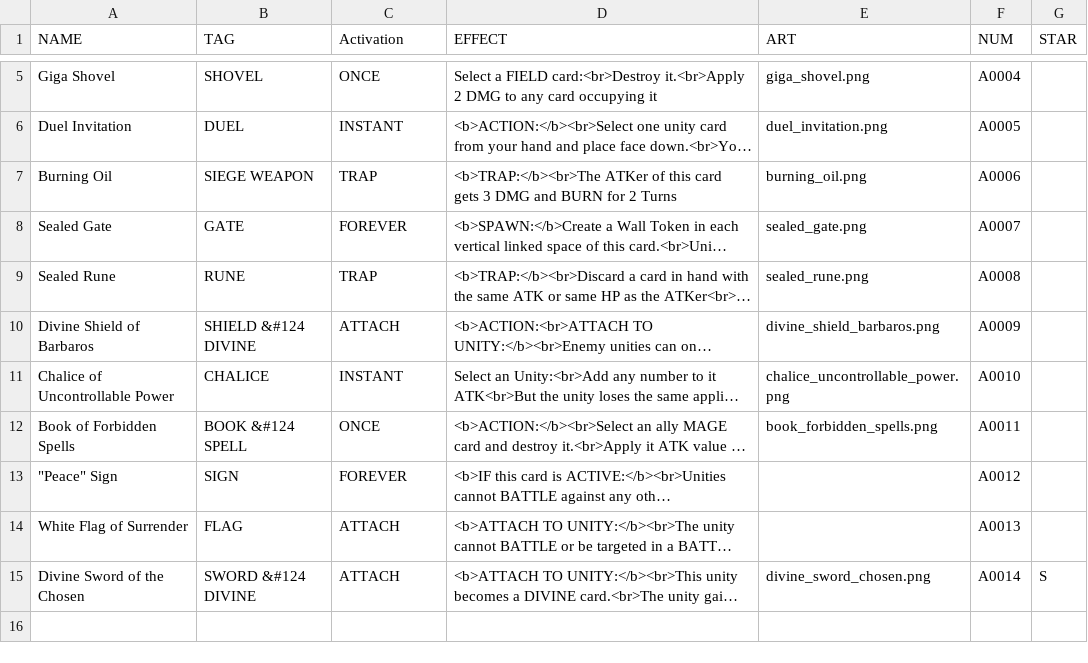
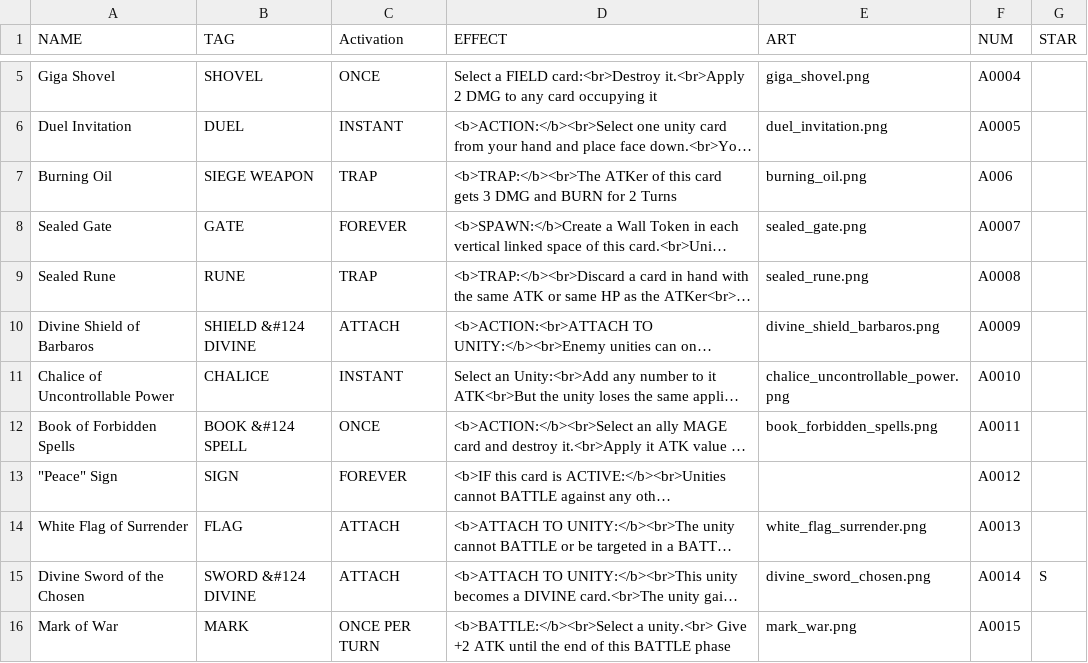
Before and after one commit to dreamblader/dominion-simulator, a CSV file: data/csv/Nandeck_db - artifact.csv, drawn as a sheet; only a part is shown, gaps mark what is left out; long unchanged cells end in …; the diff names each change by its address in the sheet, - before the commit and + after, or states it on an @@ line.

```diff
--- a/data/csv/Nandeck_db - artifact.csv
+++ b/data/csv/Nandeck_db - artifact.csv
-F7 (NUM): A0006
+F7 (NUM): A006
-E14 (ART): (empty)
+E14 (ART): white_flag_surrender.png
+row 16: Mark of War | MARK | ONCE PER TURN | <b>BATTLE:</b><br>Select a unity.<br> Give +2 ATK until the end of this BATTLE phase | mark_war.png | A0015
```
Also changed, not shown: 4 other files.
